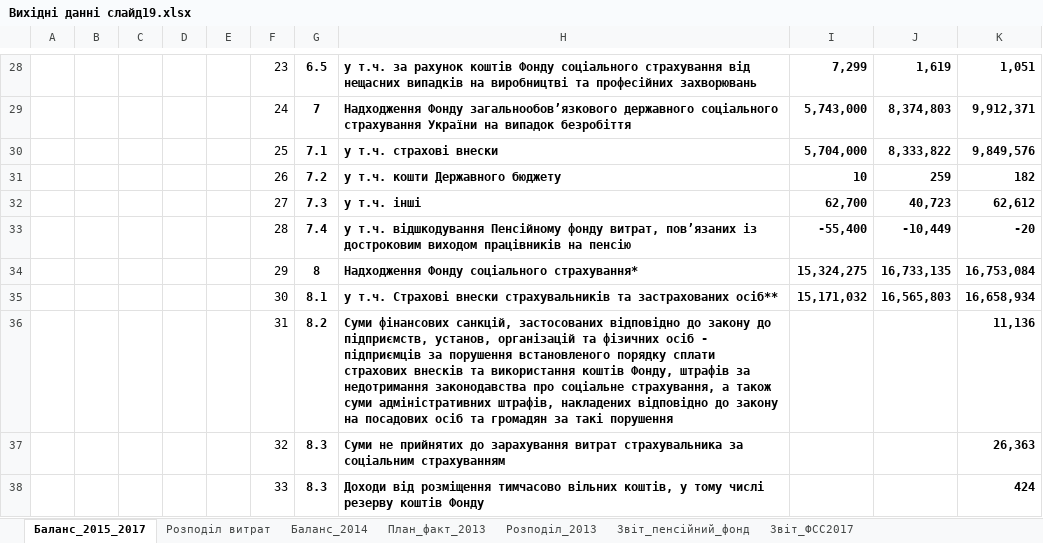
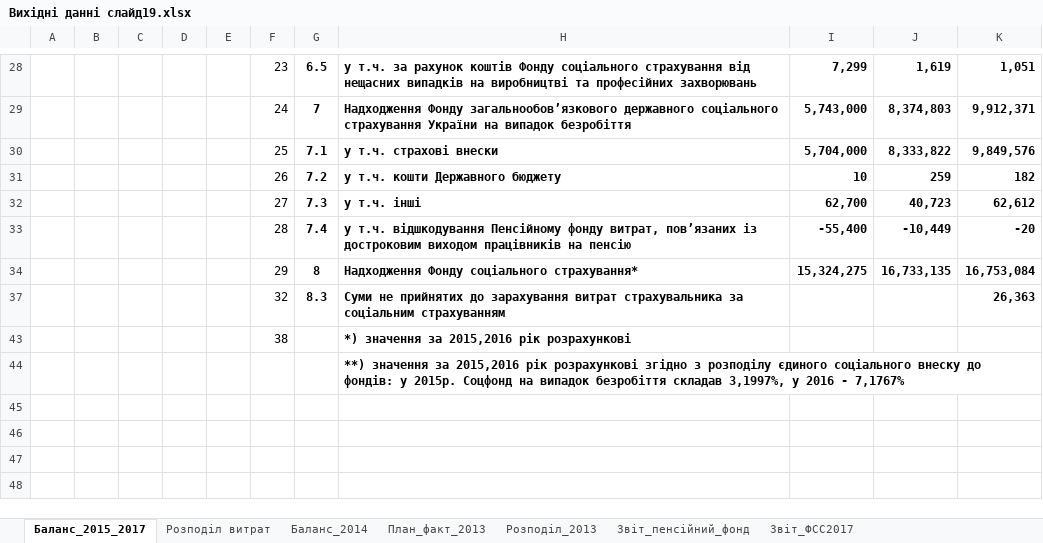
Before and after one commit to lukas1326/UkrViewPresentation, an Excel workbook: slide19/data/Вихідні данні слайд19.xlsx, sheet Баланс_2015_2017, drawn as a sheet; only a part is shown, gaps mark what is left out; the shorter side is filled out with more unchanged rows; values as stored, in another font and other column widths than the file's, no borders; charts and pictures not drawn; the diff covers the shown part only; the diff names each change by its address in the sheet, - before the commit and + after, or states it on an @@ line.

```diff
--- a/slide19/data/Вихідні данні слайд19.xlsx (sheet Баланс_2015_2017)
+++ b/slide19/data/Вихідні данні слайд19.xlsx (sheet Баланс_2015_2017)
@@ row 35 hidden:  |  |  |  |  | 30 | 8.1 | у т.ч. Страхові внески страхувальників та застрахованих осіб** | 15,171,032 | 16,565,803 | 16,658,934 @@
@@ row 36 hidden:  |  |  |  |  | 31 | 8.2 | Суми фінансових санкцій, застосованих відповідно до закону до підприємств, установ, організацій та фізичних осіб - підприємців за порушення встановленого порядку сплати страхових внесків та використання коштів Фонду, штрафів за недотримання законодавства про соціальне страхування, а також суми адміністративних штрафів, накладених відповідно до закону на посадових осіб та громадян за такі порушення |  |  | 11,136 @@
@@ row 38 hidden:  |  |  |  |  | 33 | 8.3 | Доходи від розміщення тимчасово вільних коштів, у тому числі резерву коштів Фонду |  |  | 424 @@
```
Also changed, not shown: 4 hidden or unhidden rows, 7 edited cells, cell formats and row numbers in column A elsewhere in this sheet, formulas that keep their value, charts or pictures, 48 other files.
